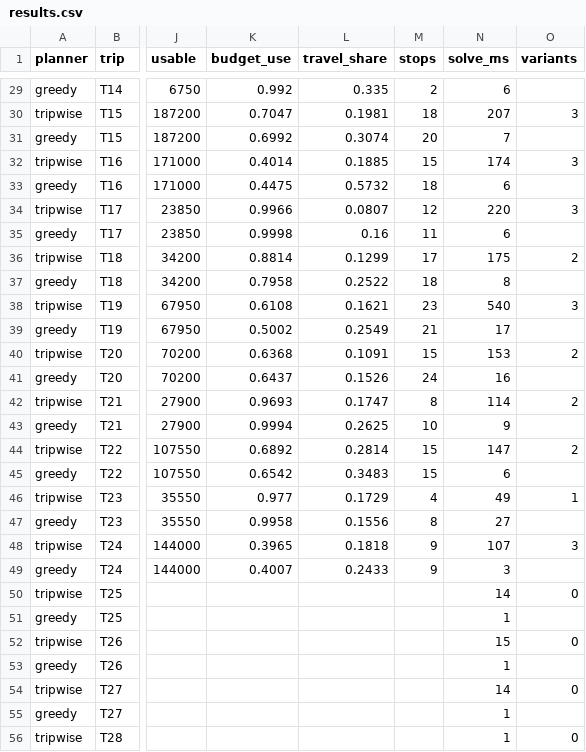
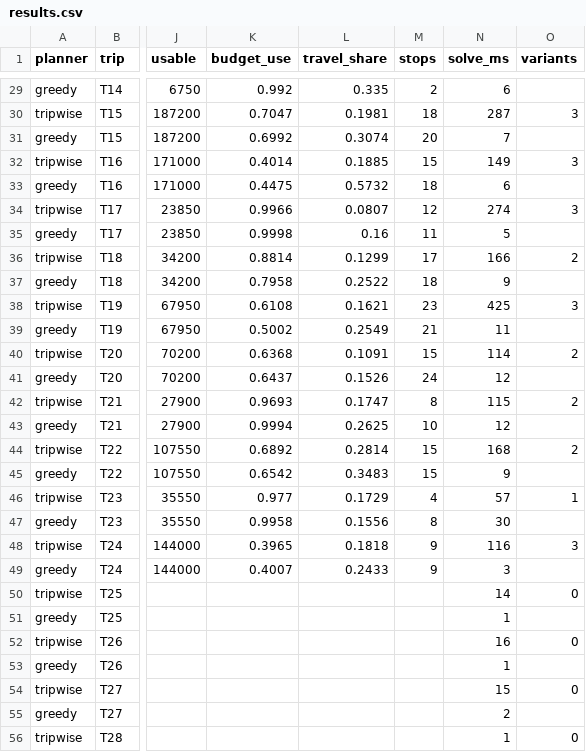
Before and after one commit to lekhyapillarikuppam/Project-4, a CSV file: eval/out/results.csv, drawn as a sheet; only a part is shown, gaps mark what is left out; the diff covers the shown part only; the diff names each change by its address in the sheet, - before the commit and + after, or states it on an @@ line.

```diff
--- a/eval/out/results.csv
+++ b/eval/out/results.csv
-N30 (solve_ms): 207
+N30 (solve_ms): 287
-N32 (solve_ms): 174
+N32 (solve_ms): 149
-N34 (solve_ms): 220
+N34 (solve_ms): 274
-N35 (solve_ms): 6
+N35 (solve_ms): 5
-N36 (solve_ms): 175
+N36 (solve_ms): 166
-N37 (solve_ms): 8
+N37 (solve_ms): 9
-N38 (solve_ms): 540
+N38 (solve_ms): 425
-N39 (solve_ms): 17
+N39 (solve_ms): 11
-N40 (solve_ms): 153
+N40 (solve_ms): 114
-N41 (solve_ms): 16
+N41 (solve_ms): 12
-N42 (solve_ms): 114
+N42 (solve_ms): 115
-N43 (solve_ms): 9
+N43 (solve_ms): 12
-N44 (solve_ms): 147
+N44 (solve_ms): 168
-N45 (solve_ms): 6
+N45 (solve_ms): 9
-N46 (solve_ms): 49
+N46 (solve_ms): 57
-N47 (solve_ms): 27
+N47 (solve_ms): 30
-N48 (solve_ms): 107
+N48 (solve_ms): 116
-N52 (solve_ms): 15
+N52 (solve_ms): 16
-N54 (solve_ms): 14
+N54 (solve_ms): 15
-N55 (solve_ms): 1
+N55 (solve_ms): 2
```
Also changed, not shown: 26 edited cells elsewhere in this file, 2 other files.
